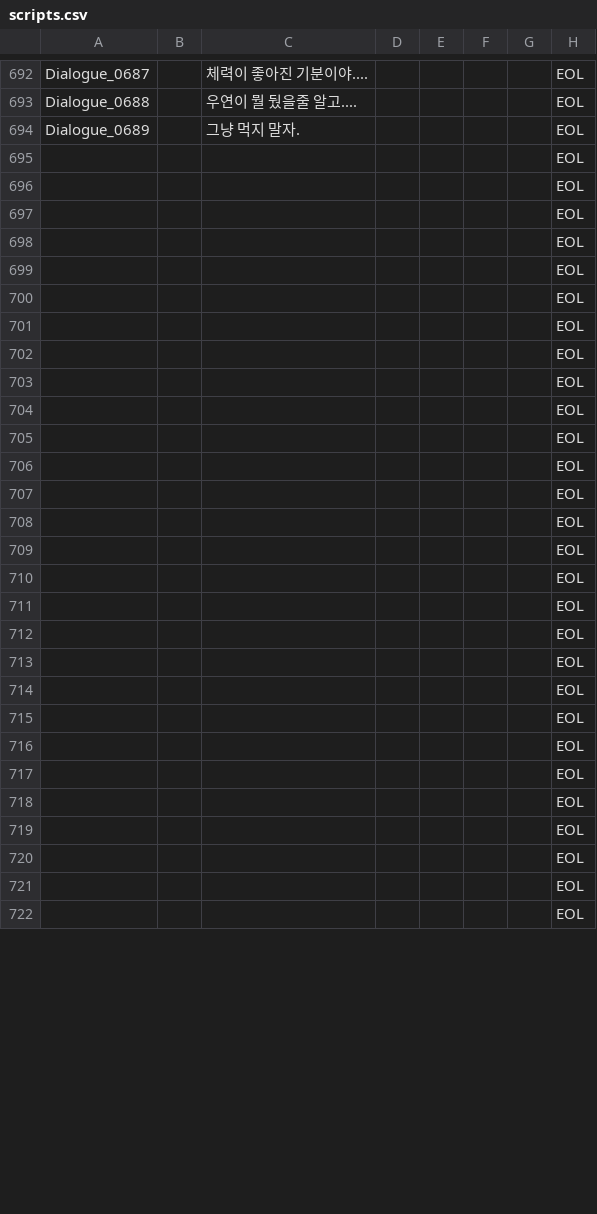
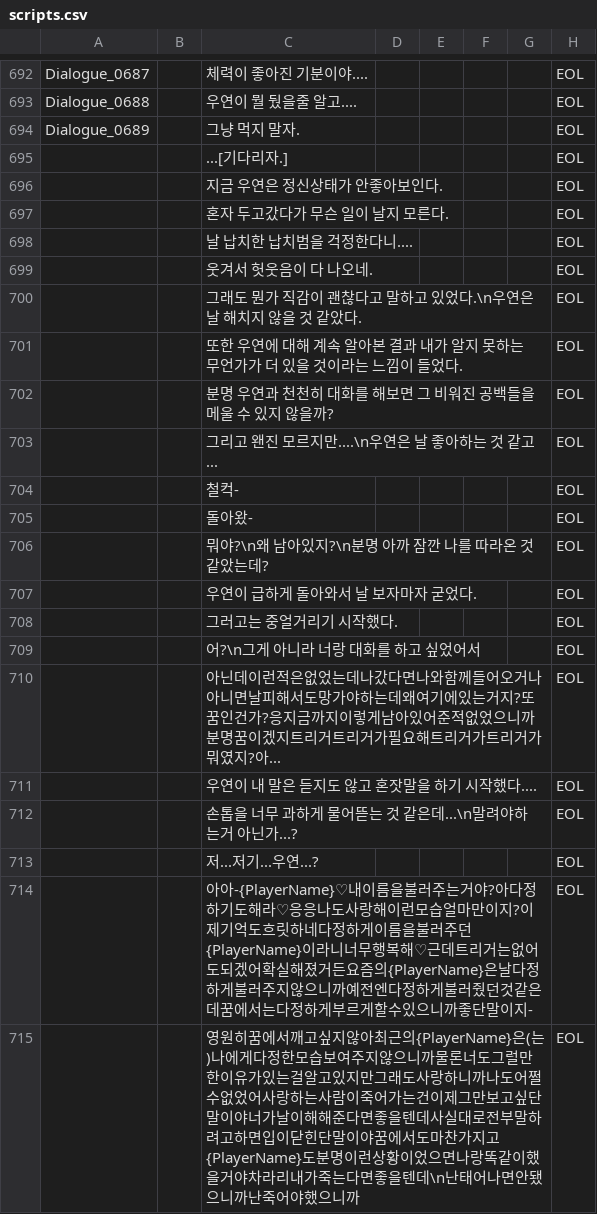
Before and after one commit to ollan365/Fate, a CSV file: Assets/Resources/Datas/scripts.csv, drawn as a sheet; only a part is shown, gaps mark what is left out; the diff covers the shown part only.

```diff
--- a/Assets/Resources/Datas/scripts.csv
+++ b/Assets/Resources/Datas/scripts.csv
@@ -694,29 +694,22 @@ Dialogue_0688,,우연이 뭘 뒀을줄 알고....,,,,,EOL
 Dialogue_0689,,그냥 먹지 말자.,,,,,EOL
-,,,,,,,EOL
-,,,,,,,EOL
-,,,,,,,EOL
-,,,,,,,EOL
-,,,,,,,EOL
-,,,,,,,EOL
-,,,,,,,EOL
-,,,,,,,EOL
-,,,,,,,EOL
-,,,,,,,EOL
-,,,,,,,EOL
-,,,,,,,EOL
-,,,,,,,EOL
-,,,,,,,EOL
-,,,,,,,EOL
-,,,,,,,EOL
-,,,,,,,EOL
-,,,,,,,EOL
-,,,,,,,EOL
-,,,,,,,EOL
-,,,,,,,EOL
-,,,,,,,EOL
-,,,,,,,EOL
-,,,,,,,EOL
-,,,,,,,EOL
-,,,,,,,EOL
-,,,,,,,EOL
-,,,,,,,EOL
+,,...[기다리자.],,,,,EOL
+,,지금 우연은 정신상태가 안좋아보인다.,,,,,EOL
+,,혼자 두고갔다가 무슨 일이 날지 모른다.,,,,,EOL
+,,날 납치한 납치범을 걱정한다니....,,,,,EOL
+,,웃겨서 헛웃음이 다 나오네.,,,,,EOL
+,,그래도 뭔가 직감이 괜찮다고 말하고 있었다.\n우연은 날 해치지 않을 것 같았다.,,,,,EOL
+,,또한 우연에 대해 계속 알아본 결과 내가 알지 못하는 무언가가 더 있을 것이라는 느낌이 들었다.,,,,,EOL
+,,분명 우연과 천천히 대화를 해보면 그 비워진 공백들을 메울 수 있지 않을까?,,,,,EOL
+,,그리고 왠진 모르지만....\n우연은 날 좋아하는 것 같고...,,,,,EOL
+,,철컥-,,,,,EOL
+,,돌아왔-,,,,,EOL
+,,뭐야?\n왜 남아있지?\n분명 아까 잠깐 나를 따라온 것 같았는데?,,,,,EOL
+,,우연이 급하게 돌아와서 날 보자마자 굳었다.,,,,,EOL
+,,그러고는 중얼거리기 시작했다.,,,,,EOL
+,,어?\n그게 아니라 너랑 대화를 하고 싶었어서,,,,,EOL
+,,아닌데이런적은없었는데나갔다면나와함께들어오거나아니면날피해서도망가야하는데왜여기에있는거지?또꿈인건가?응지금까지이렇게남아있어준적없었으니까분명꿈이겠지트리거트리거가필요해트리거가트리거가뭐였지?아...,,,,,EOL
+,,우연이 내 말은 듣지도 않고 혼잣말을 하기 시작했다....,,,,,EOL
+,,손톱을 너무 과하게 물어뜯는 것 같은데...\n말려야하는거 아닌가...?,,,,,EOL
+,,저...저기...우연...?,,,,,EOL
+,,아아-{PlayerName}♡내이름을불러주는거야?아다정하기도해라♡응응나도사랑해이런모습얼마만이지?이제기억도흐릿하네다정하게이름을불러주던{PlayerName}이라니너무행복해♡근데트리거는없어도되겠어확실해졌거든요즘의{PlayerName}은날다정하게불러주지않으니까예전엔다정하게불러줬던것같은데꿈에서는다정하게부르게할수있으니까좋단말이지-,,,,,EOL
+,,영원히꿈에서깨고싶지않아최근의{PlayerName}은(는)나에게다정한모습보여주지않으니까물론너도그럴만한이유가있는걸알고있지만그래도사랑하니까나도어쩔수없었어사랑하는사람이죽어가는건이제그만보고싶단말이야너가날이해해준다면좋을텐데사실대로전부말하려고하면입이닫힌단말이야꿈에서도마찬가지고{PlayerName}도분명이런상황이었으면나랑똑같이했을거야차라리내가죽는다면좋을텐데\n난태어나면안됐으니까난죽어야했으니까,,,,,EOL
```
Also changed, not shown: 10 added rows, 3 removed rows and 6 edited cells elsewhere in this file, Assets/Resources/Datas/dialogues.csv, Assets/Resources/Datas/events.csv, 8 other files.
